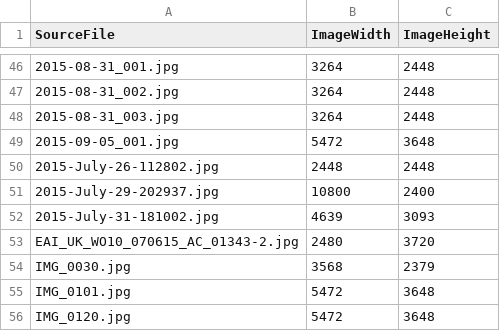
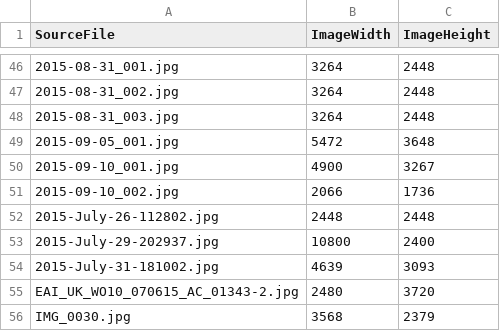
Before and after one commit to roobottom/roobottom-2015, a CSV file: _data/notes.csv, drawn as a sheet; only a part is shown, gaps mark what is left out; the shorter side is filled out with more unchanged rows.

Commit message:
new note

```diff
--- a/_data/notes.csv
+++ b/_data/notes.csv
@@ -49,2 +49,4 @@ SourceFile,ImageWidth,ImageHeight
 2015-09-05_001.jpg,5472,3648
+2015-09-10_001.jpg,4900,3267
+2015-09-10_002.jpg,2066,1736
 2015-July-26-112802.jpg,2448,2448
```
Also changed, not shown: 2 other files.
